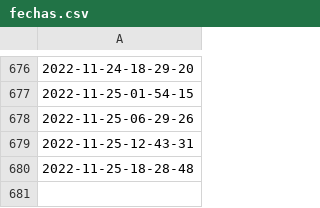
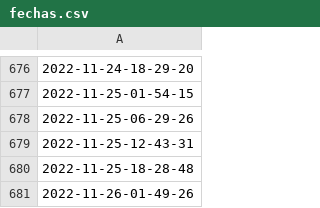
Before and after one commit to sebasur90/diarios_actualizados, a CSV file: fechas.csv, drawn as a sheet; only a part is shown, gaps mark what is left out; the diff names each change by its address in the sheet, - before the commit and + after, or states it on an @@ line.

Commit message:
actualizando diarios

```diff
--- a/fechas.csv
+++ b/fechas.csv
+row 681: 2022-11-26-01-49-26
```
